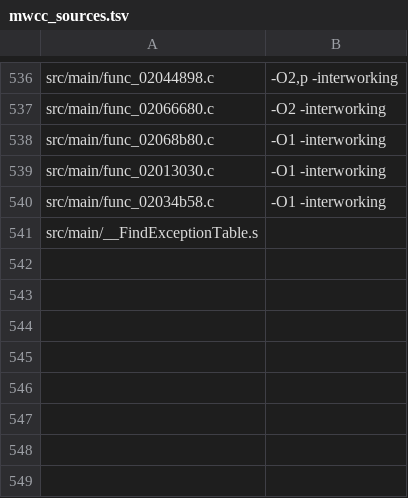
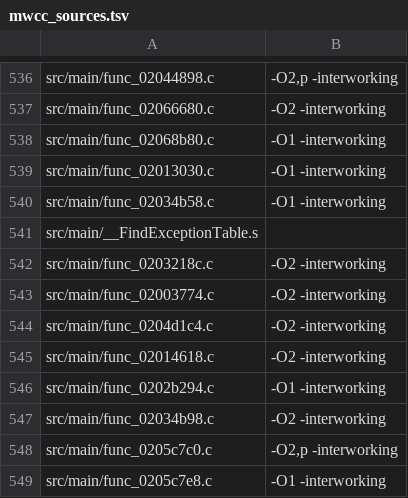
Before and after one commit to dothacktranslate/okamiden-decomp, a TSV file: config/arm9/mwcc_sources.tsv, drawn as a sheet; only a part is shown, gaps mark what is left out.

```diff
--- a/config/arm9/mwcc_sources.tsv
+++ b/config/arm9/mwcc_sources.tsv
@@ -541 +541,9 @@ src/main/func_02034b58.c	-O1 -interworking
 src/main/__FindExceptionTable.s
+src/main/func_0203218c.c	-O2 -interworking
+src/main/func_02003774.c	-O2 -interworking
+src/main/func_0204d1c4.c	-O2 -interworking
+src/main/func_02014618.c	-O2 -interworking
+src/main/func_0202b294.c	-O1 -interworking
+src/main/func_02034b98.c	-O2 -interworking
+src/main/func_0205c7c0.c	-O2,p -interworking
+src/main/func_0205c7e8.c	-O1 -interworking
```
Also changed, not shown: config/arm9/fuzzy_v2_preferences.tsv, 9 other files.
